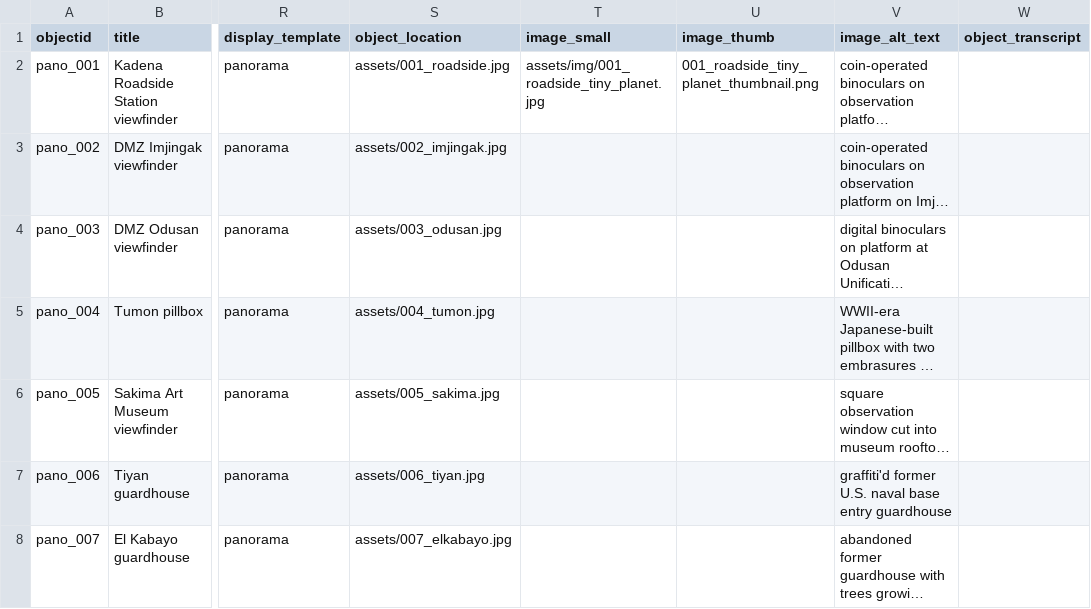
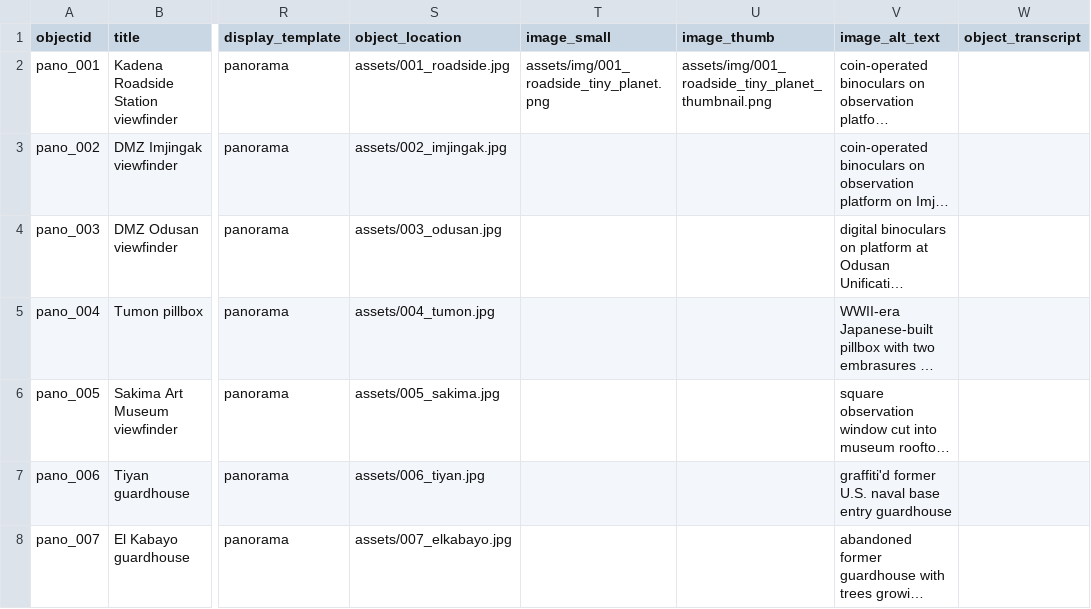
Before and after one commit to CollierNogues/feelslikepowersample, a CSV file: _data/demo-compoundobjects-allmedia.csv, drawn as a sheet; only a part is shown, gaps mark what is left out; long unchanged cells end in …; the diff names each change by its address in the sheet, - before the commit and + after, or states it on an @@ line.

Commit message:
Update CSV structure and add new tour entry
Reorganized CSV file structure by adding headers and a new tour entry. Updated entries for various viewfinders and added details for tour 001.

```diff
--- a/_data/demo-compoundobjects-allmedia.csv
+++ b/_data/demo-compoundobjects-allmedia.csv
-T2 (image_small): assets/img/001_roadside_tiny_planet.jpg
+T2 (image_small): assets/img/001_roadside_tiny_planet.png
-U2 (image_thumb): 001_roadside_tiny_planet_thumbnail.png
+U2 (image_thumb): assets/img/001_roadside_tiny_planet_thumbnail.png
```
